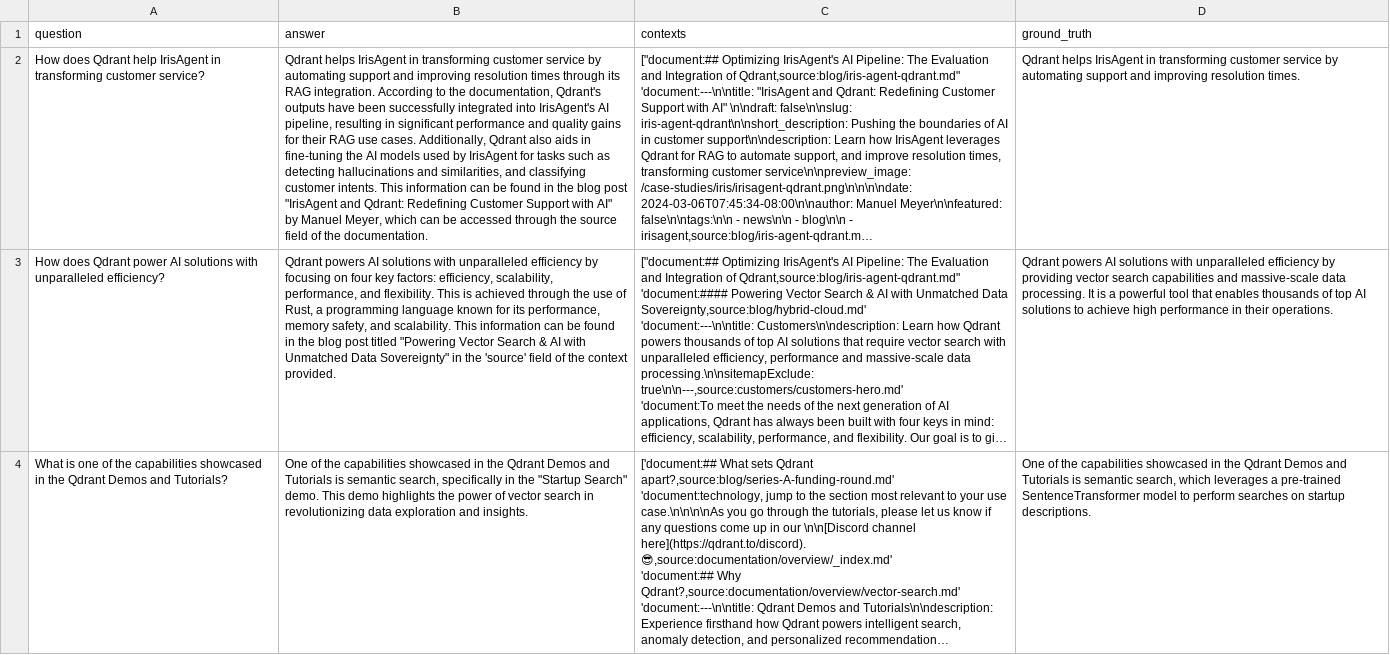
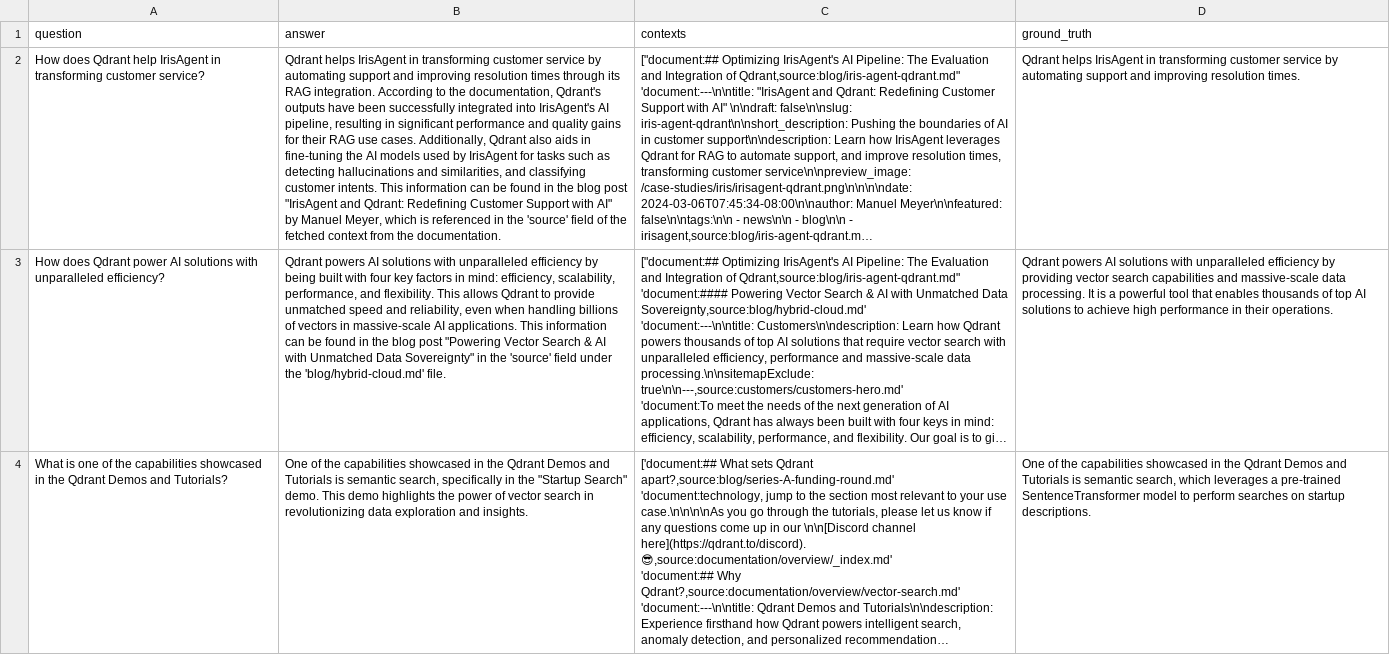
Before and after one commit to qdrant/qdrant-rag-eval, a CSV file: workshop-rag-eval-oxford-llm2024/notebook/rag_response_512_4.csv, drawn as a sheet; only a part is shown; long unchanged cells end in …; the diff covers the shown part only; the diff names each change by its address in the sheet, - before the commit and + after, or states it on an @@ line.

```diff
--- a/workshop-rag-eval-oxford-llm2024/notebook/rag_response_512_4.csv
+++ b/workshop-rag-eval-oxford-llm2024/notebook/rag_response_512_4.csv
-B2 (answer): …Meyer, which can be accessed through the source field of the documentation.
+B2 (answer): …Meyer, which is referenced in the 'source' field of the fetched context from the documentation.
-B3 (answer): …efficiency by focusing on four key factors: efficiency, scalability, performance, and flexibility. This is achieved through the use of Rust, a programming language known for its performance, memory safety, and scalability. This information can be found in the blog post titled "Powering Vector Search & AI with Unmatched Data Sovereignty" in the 'source' field of the context provided.
+B3 (answer): …efficiency by being built with four key factors in mind: efficiency, scalability, performance, and flexibility. This allows Qdrant to provide unmatched speed and reliability, even when handling billions of vectors in massive-scale AI applications. This information can be found in the blog post "Powering Vector Search & AI with Unmatched Data Sovereignty" in the 'source' field under the 'blog/hybrid-cloud.md' file.
```
Also changed, not shown: 3 edited cells elsewhere in this file, workshop-rag-eval-oxford-llm2024/notebook/rag_response_512_3.csv, workshop-rag-eval-oxford-llm2024/notebook/rag_response_512_5.csv, 1 other file.
